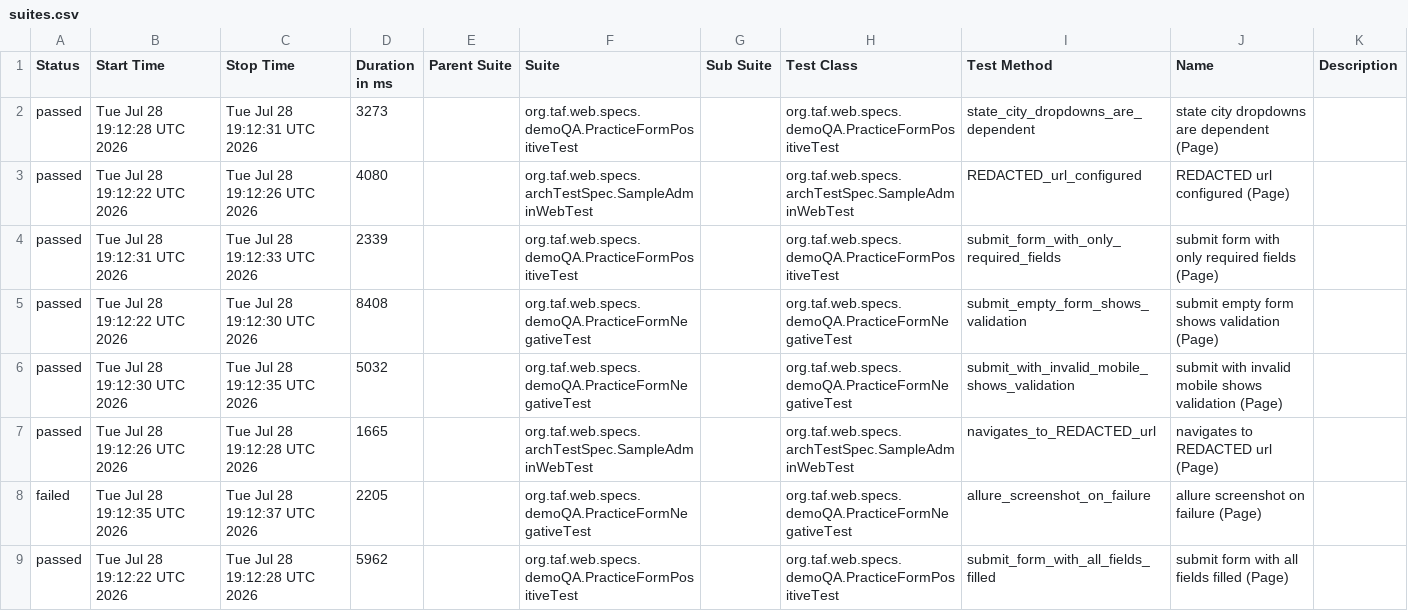
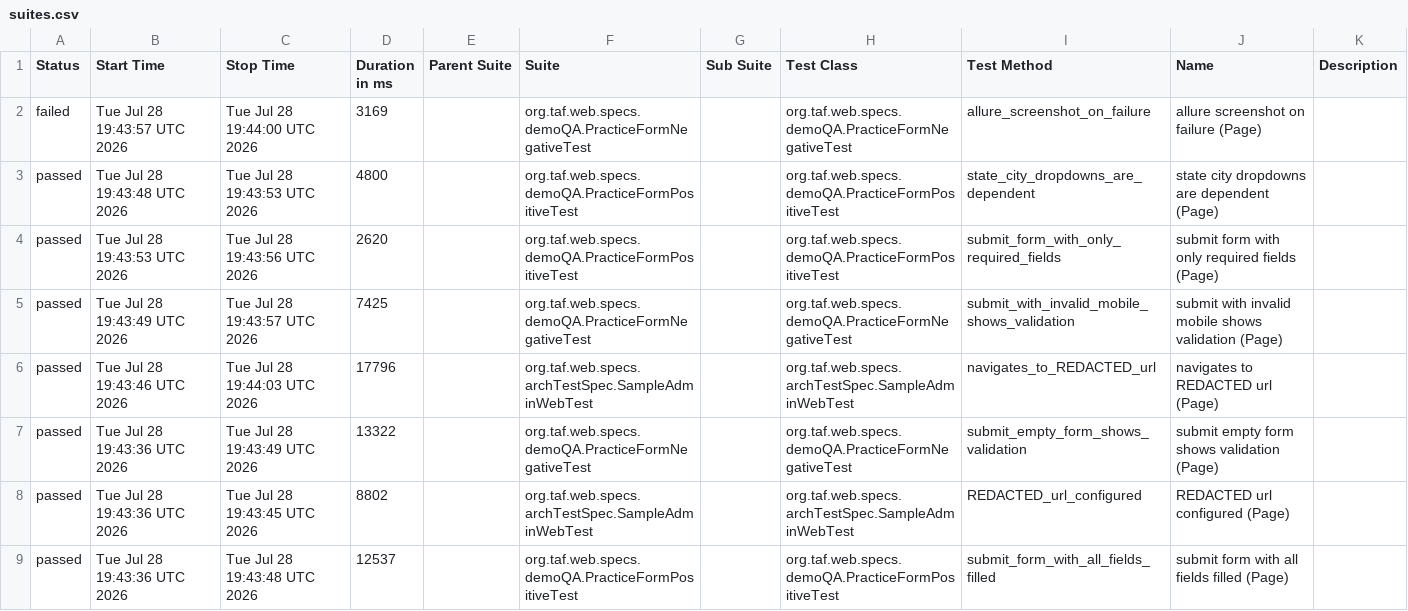
Before and after one commit to rudyMarineH/FlamTestSol, a CSV file: web/data/suites.csv, drawn as a sheet.

```diff
--- a/web/data/suites.csv
+++ b/web/data/suites.csv
@@ -1,9 +1,9 @@
 "Status","Start Time","Stop Time","Duration in ms","Parent Suite","Suite","Sub Suite","Test Class","Test Method","Name","Description"
-"passed","Tue Jul 28 19:12:28 UTC 2026","Tue Jul 28 19:12:31 UTC 2026","3273","","org.taf.web.specs.demoQA.PracticeFormPositiveTest","","org.taf.web.specs.demoQA.PracticeFormPositiveTest","state_city_dropdowns_are_dependent","state city dropdowns are dependent (Page)",""
-"passed","Tue Jul 28 19:12:22 UTC 2026","Tue Jul 28 19:12:26 UTC 2026","4080","","org.taf.web.specs.archTestSpec.SampleAdminWebTest","","org.taf.web.specs.archTestSpec.SampleAdminWebTest","REDACTED_url_configured","REDACTED url configured (Page)",""
-"passed","Tue Jul 28 19:12:31 UTC 2026","Tue Jul 28 19:12:33 UTC 2026","2339","","org.taf.web.specs.demoQA.PracticeFormPositiveTest","","org.taf.web.specs.demoQA.PracticeFormPositiveTest","submit_form_with_only_required_fields","submit form with only required fields (Page)",""
-"passed","Tue Jul 28 19:12:22 UTC 2026","Tue Jul 28 19:12:30 UTC 2026","8408","","org.taf.web.specs.demoQA.PracticeFormNegativeTest","","org.taf.web.specs.demoQA.PracticeFormNegativeTest","submit_empty_form_shows_validation","submit empty form shows validation (Page)",""
-"passed","Tue Jul 28 19:12:30 UTC 2026","Tue Jul 28 19:12:35 UTC 2026","5032","","org.taf.web.specs.demoQA.PracticeFormNegativeTest","","org.taf.web.specs.demoQA.PracticeFormNegativeTest","submit_with_invalid_mobile_shows_validation","submit with invalid mobile shows validation (Page)",""
-"passed","Tue Jul 28 19:12:26 UTC 2026","Tue Jul 28 19:12:28 UTC 2026","1665","","org.taf.web.specs.archTestSpec.SampleAdminWebTest","","org.taf.web.specs.archTestSpec.SampleAdminWebTest","navigates_to_REDACTED_url","navigates to REDACTED url (Page)",""
-"failed","Tue Jul 28 19:12:35 UTC 2026","Tue Jul 28 19:12:37 UTC 2026","2205","","org.taf.web.specs.demoQA.PracticeFormNegativeTest","","org.taf.web.specs.demoQA.PracticeFormNegativeTest","allure_screenshot_on_failure","allure screenshot on failure (Page)",""
-"passed","Tue Jul 28 19:12:22 UTC 2026","Tue Jul 28 19:12:28 UTC 2026","5962","","org.taf.web.specs.demoQA.PracticeFormPositiveTest","","org.taf.web.specs.demoQA.PracticeFormPositiveTest","submit_form_with_all_fields_filled","submit form with all fields filled (Page)",""
+"failed","Tue Jul 28 19:43:57 UTC 2026","Tue Jul 28 19:44:00 UTC 2026","3169","","org.taf.web.specs.demoQA.PracticeFormNegativeTest","","org.taf.web.specs.demoQA.PracticeFormNegativeTest","allure_screenshot_on_failure","allure screenshot on failure (Page)",""
+"passed","Tue Jul 28 19:43:48 UTC 2026","Tue Jul 28 19:43:53 UTC 2026","4800","","org.taf.web.specs.demoQA.PracticeFormPositiveTest","","org.taf.web.specs.demoQA.PracticeFormPositiveTest","state_city_dropdowns_are_dependent","state city dropdowns are dependent (Page)",""
+"passed","Tue Jul 28 19:43:53 UTC 2026","Tue Jul 28 19:43:56 UTC 2026","2620","","org.taf.web.specs.demoQA.PracticeFormPositiveTest","","org.taf.web.specs.demoQA.PracticeFormPositiveTest","submit_form_with_only_required_fields","submit form with only required fields (Page)",""
+"passed","Tue Jul 28 19:43:49 UTC 2026","Tue Jul 28 19:43:57 UTC 2026","7425","","org.taf.web.specs.demoQA.PracticeFormNegativeTest","","org.taf.web.specs.demoQA.PracticeFormNegativeTest","submit_with_invalid_mobile_shows_validation","submit with invalid mobile shows validation (Page)",""
+"passed","Tue Jul 28 19:43:46 UTC 2026","Tue Jul 28 19:44:03 UTC 2026","17796","","org.taf.web.specs.archTestSpec.SampleAdminWebTest","","org.taf.web.specs.archTestSpec.SampleAdminWebTest","navigates_to_REDACTED_url","navigates to REDACTED url (Page)",""
+"passed","Tue Jul 28 19:43:36 UTC 2026","Tue Jul 28 19:43:49 UTC 2026","13322","","org.taf.web.specs.demoQA.PracticeFormNegativeTest","","org.taf.web.specs.demoQA.PracticeFormNegativeTest","submit_empty_form_shows_validation","submit empty form shows validation (Page)",""
+"passed","Tue Jul 28 19:43:36 UTC 2026","Tue Jul 28 19:43:45 UTC 2026","8802","","org.taf.web.specs.archTestSpec.SampleAdminWebTest","","org.taf.web.specs.archTestSpec.SampleAdminWebTest","REDACTED_url_configured","REDACTED url configured (Page)",""
+"passed","Tue Jul 28 19:43:36 UTC 2026","Tue Jul 28 19:43:48 UTC 2026","12537","","org.taf.web.specs.demoQA.PracticeFormPositiveTest","","org.taf.web.specs.demoQA.PracticeFormPositiveTest","submit_form_with_all_fields_filled","submit form with all fields filled (Page)",""
```
Also changed, not shown: 33 other files.
